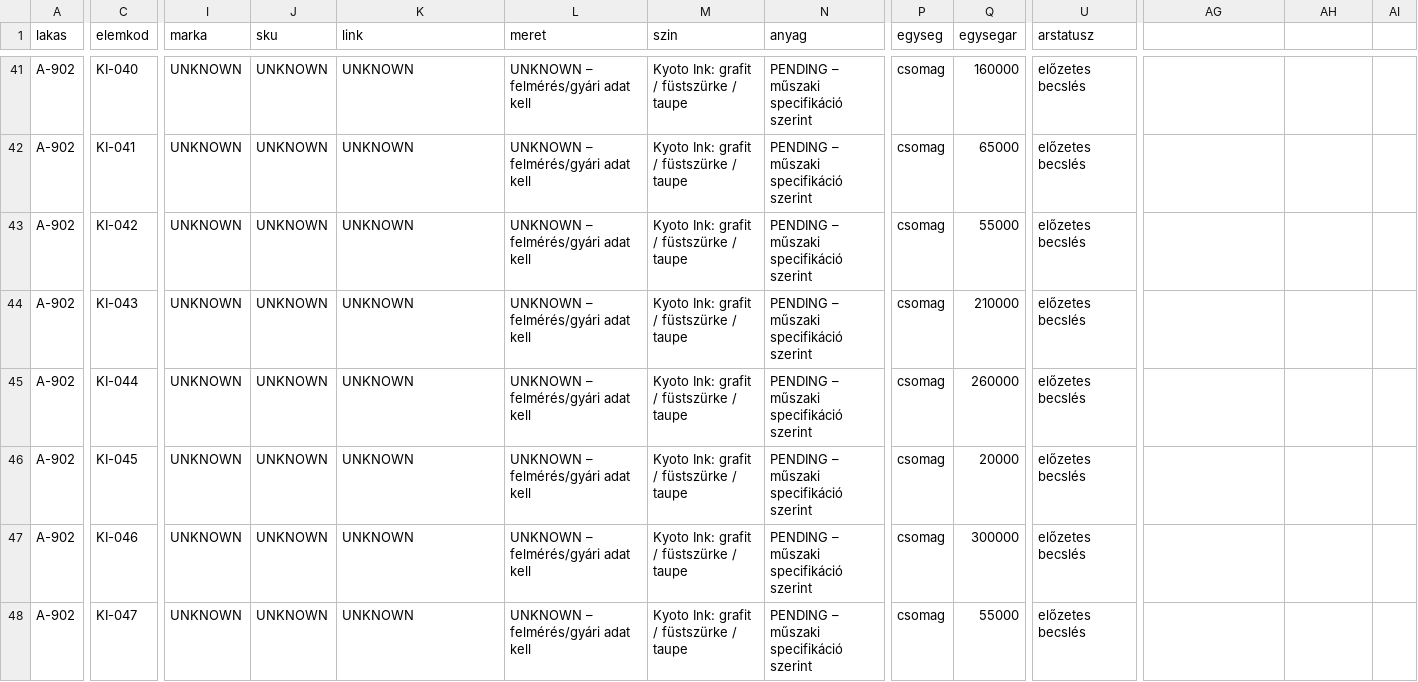
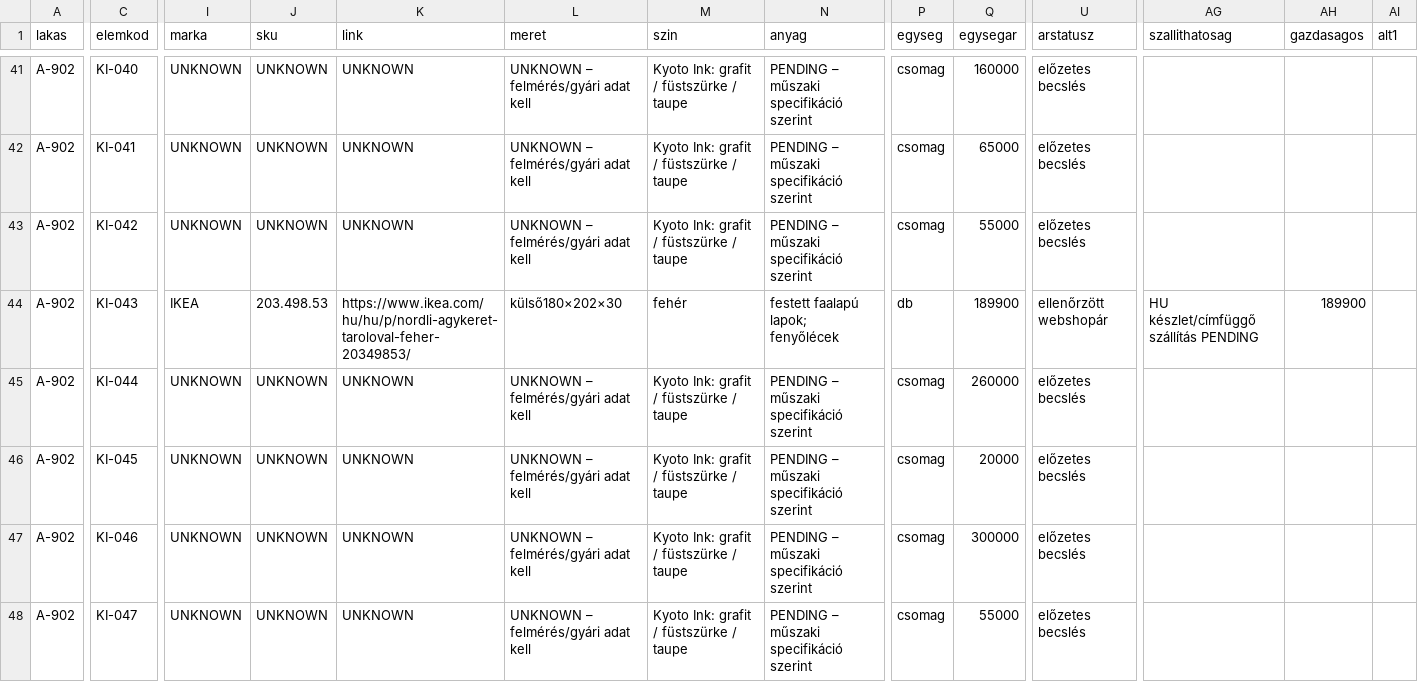
Before and after one commit to peterkapusi88-hub/wsg-berendezes, a CSV file: execution/a902-s01-kyoto-ink-20261026/data/elemregiszter.csv, drawn as a sheet; only a part is shown, gaps mark what is left out; the diff covers the shown part only; the diff names each change by its address in the sheet, - before the commit and + after, or states it on an @@ line.

Commit message:
CP1a – 12 kiemelt termék, ellenőrzött Excel és szakaszolt folytatási csomag

```diff
--- a/execution/a902-s01-kyoto-ink-20261026/data/elemregiszter.csv
+++ b/execution/a902-s01-kyoto-ink-20261026/data/elemregiszter.csv
-AG1: (empty)
+AG1: szallithatosag
-AH1: (empty)
+AH1: gazdasagos
-AI1: (empty)
+AI1: alt1
-I44 (marka): UNKNOWN
+I44 (marka): IKEA
-J44 (sku): UNKNOWN
+J44 (sku): 203.498.53
-K44 (link): UNKNOWN
+K44 (link): https://www.ikea.com/hu/hu/p/nordli-agykeret-taroloval-feher-20349853/
-L44 (meret): UNKNOWN – felmérés/gyári adat kell
+L44 (meret): külső180×202×30
-M44 (szin): Kyoto Ink: grafit / füstszürke / taupe
+M44 (szin): fehér
-N44 (anyag): PENDING – műszaki specifikáció szerint
+N44 (anyag): festett faalapú lapok; fenyőlécek
-P44 (egyseg): csomag
+P44 (egyseg): db
-Q44 (egysegar): 210000
+Q44 (egysegar): 189900
-U44 (arstatusz): előzetes becslés
+U44 (arstatusz): ellenőrzött webshopár
-AG44 (szallithatosag): (empty)
+AG44 (szallithatosag): HU készlet/címfüggő szállítás PENDING
-AH44 (gazdasagos): (empty)
+AH44 (gazdasagos): 189900
```
Also changed, not shown: 112 edited cells elsewhere in this file, 12 other files.
